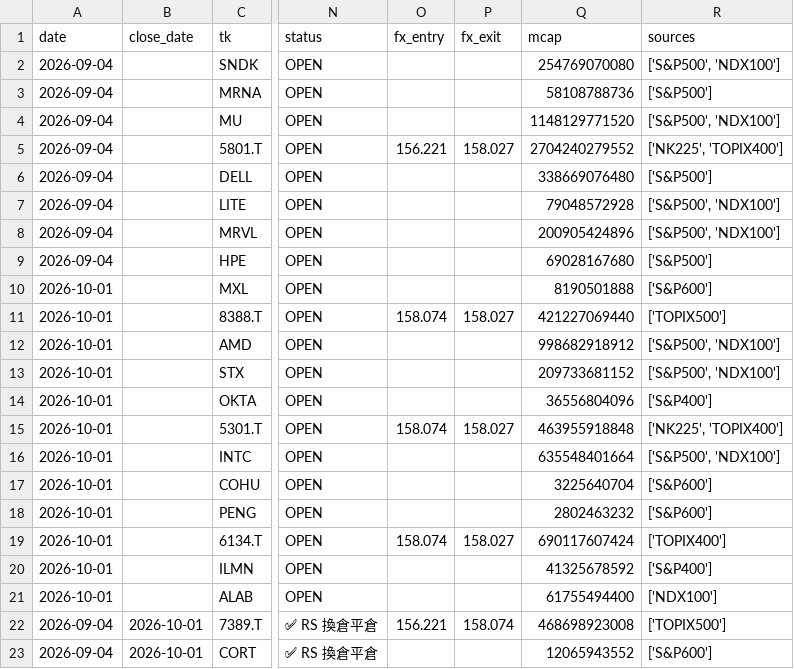
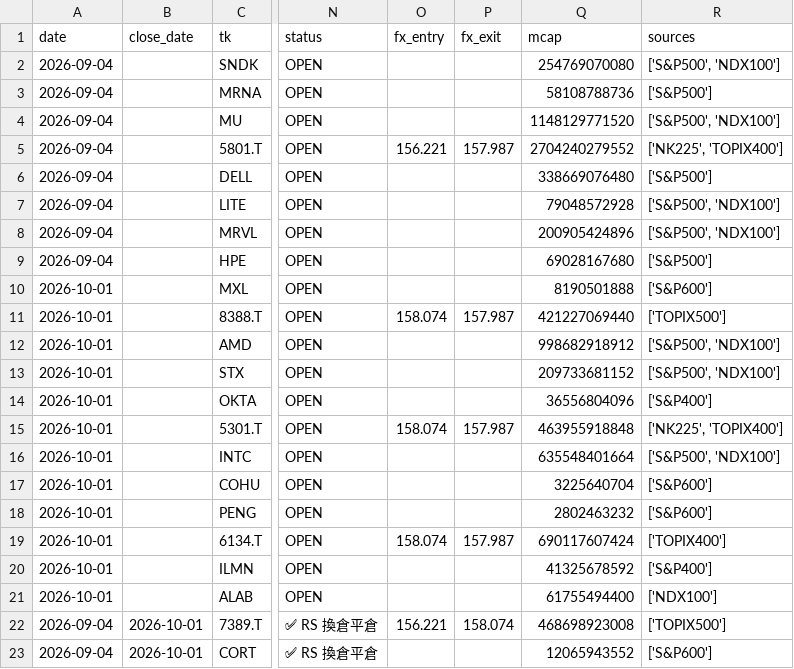
Before and after one commit to kuenkuen106-web/Quant-v3, a CSV file: docs/rs_trade_history.csv, drawn as a sheet; only a part is shown, gaps mark what is left out; the diff names each change by its address in the sheet, - before the commit and + after, or states it on an @@ line.

```diff
--- a/docs/rs_trade_history.csv
+++ b/docs/rs_trade_history.csv
-P5 (fx_exit): 158.027
+P5 (fx_exit): 157.987
-P11 (fx_exit): 158.027
+P11 (fx_exit): 157.987
-P15 (fx_exit): 158.027
+P15 (fx_exit): 157.987
-P19 (fx_exit): 158.027
+P19 (fx_exit): 157.987
```
Also changed, not shown: 2 other files.
